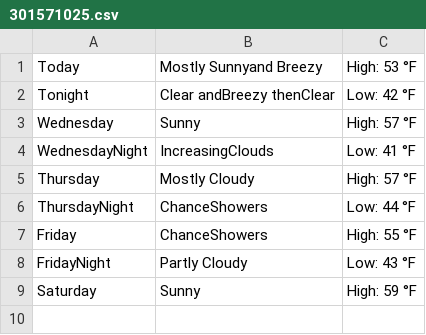
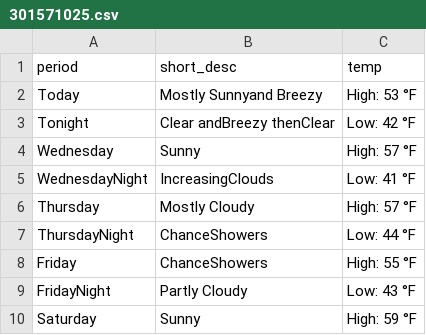
Before and after one commit to luan30092000/web-scrapping, a CSV file: Project/301571025.csv, drawn as a sheet; the diff names each change by its address in the sheet, - before the commit and + after, or states it on an @@ line.

```diff
--- a/Project/301571025.csv
+++ b/Project/301571025.csv
+row 1: period | short_desc | temp
```
Also changed, not shown: 30 other files.
